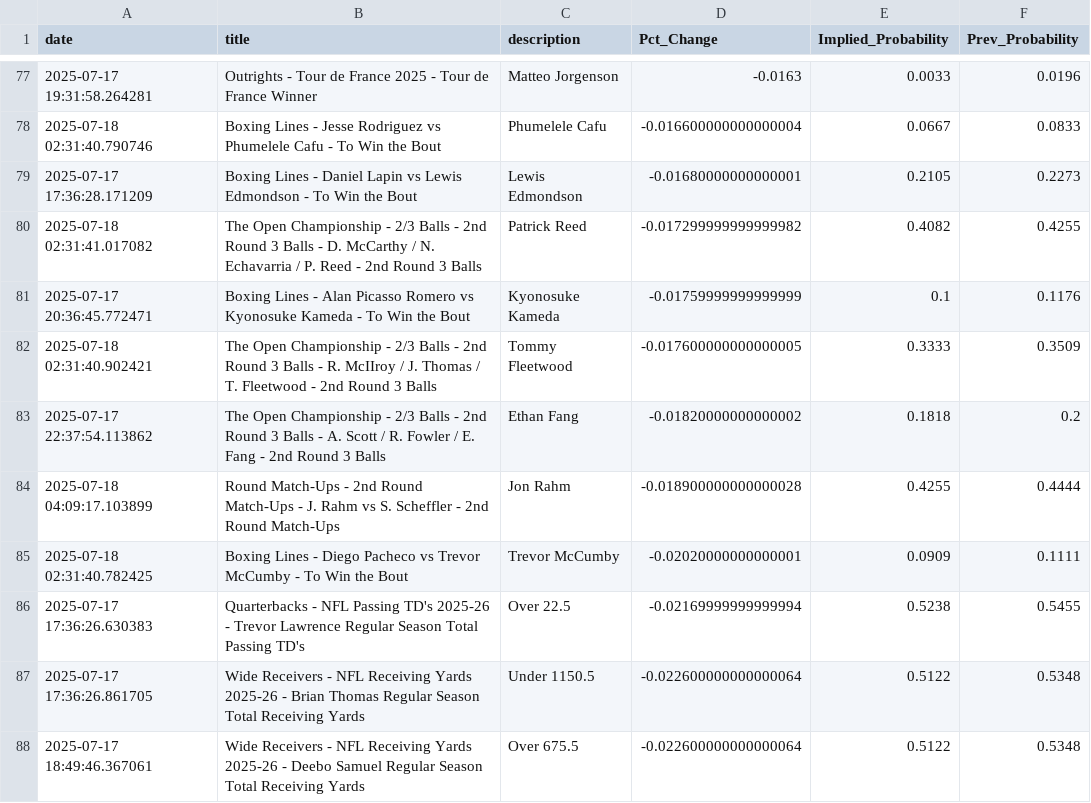
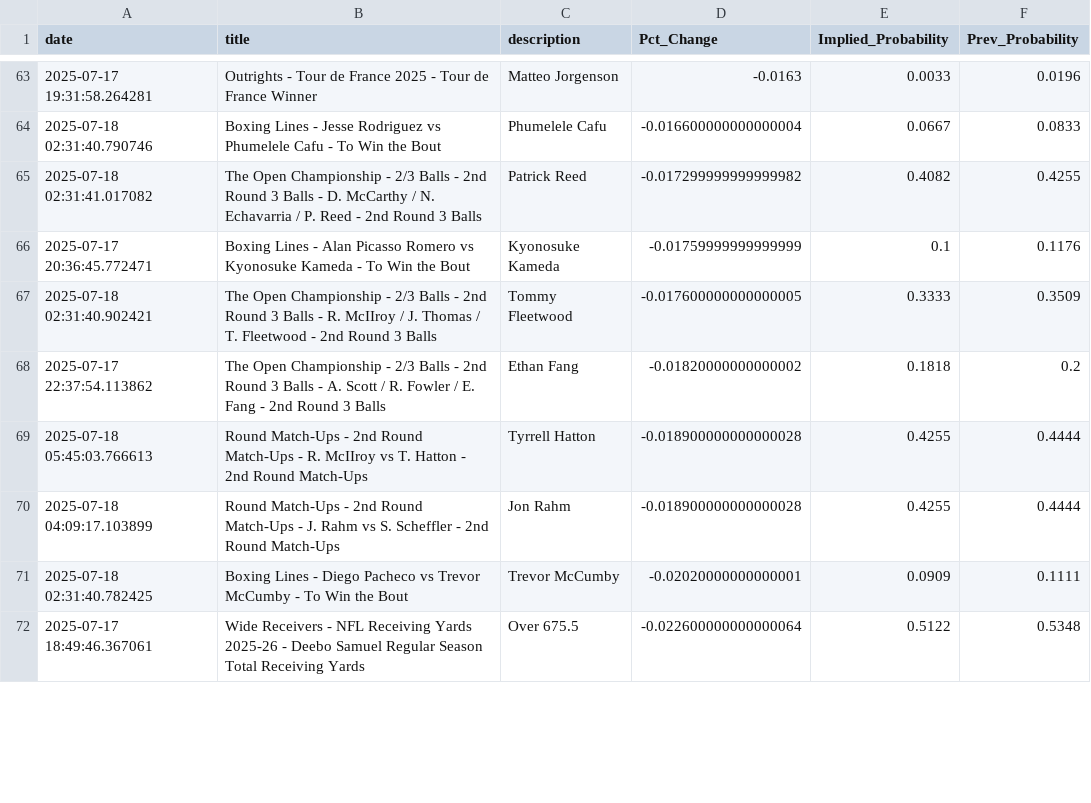
Before and after one commit to aaroncolesmith/data_bovada, a CSV file: data/bovada_scatter.csv, drawn as a sheet; only a part is shown, gaps mark what is left out; the diff covers the shown part only.

```diff
--- a/data/bovada_scatter.csv
+++ b/data/bovada_scatter.csv
@@ -78,3 +64,2 @@ date,title,description,Pct_Change,Implied_Probability,Prev_Probability
 2025-07-18 02:31:40.790746,Boxing Lines - Jesse Rodriguez vs Phumelele Cafu - To Win the Bout,Phumelele Cafu,-0.016600000000000004,0.0667,0.0833
-2025-07-17 17:36:28.171209,Boxing Lines - Daniel Lapin vs Lewis Edmondson - To Win the Bout,Lewis Edmondson,-0.01680000000000001,0.2105,0.2273
 2025-07-18 02:31:41.017082,The Open Championship - 2/3 Balls - 2nd Round 3 Balls - D. McCarthy / N. Echavarria / P. Reed - 2nd Round 3 Balls,Patrick Reed,-0.017299999999999982,0.4082,0.4255
@@ -83,6 +68,5 @@ date,title,description,Pct_Change,Implied_Probability,Prev_Probability
 2025-07-17 22:37:54.113862,The Open Championship - 2/3 Balls - 2nd Round 3 Balls - A. Scott / R. Fowler / E. Fang - 2nd Round 3 Balls,Ethan Fang,-0.01820000000000002,0.1818,0.2
+2025-07-18 05:45:03.766613,Round Match-Ups - 2nd Round Match-Ups - R. McIIroy vs T. Hatton - 2nd Round Match-Ups,Tyrrell Hatton,-0.018900000000000028,0.4255,0.4444
 2025-07-18 04:09:17.103899,Round Match-Ups - 2nd Round Match-Ups - J. Rahm vs S. Scheffler - 2nd Round Match-Ups,Jon Rahm,-0.018900000000000028,0.4255,0.4444
 2025-07-18 02:31:40.782425,Boxing Lines - Diego Pacheco vs Trevor McCumby - To Win the Bout,Trevor McCumby,-0.02020000000000001,0.0909,0.1111
-2025-07-17 17:36:26.630383,Quarterbacks - NFL Passing TD's 2025-26 - Trevor Lawrence Regular Season Total Passing TD's,Over 22.5,-0.02169999999999994,0.5238,0.5455
-2025-07-17 17:36:26.861705,Wide Receivers - NFL Receiving Yards 2025-26 - Brian Thomas Regular Season Total Receiving Yards,Under 1150.5,-0.022600000000000064,0.5122,0.5348
 2025-07-17 18:49:46.367061,Wide Receivers - NFL Receiving Yards 2025-26 - Deebo Samuel Regular Season Total Receiving Yards,Over 675.5,-0.022600000000000064,0.5122,0.5348
```
Also changed, not shown: 1 added row, 19 removed rows, 10 moved rows and 3 edited cells elsewhere in this file, 1 other file.
